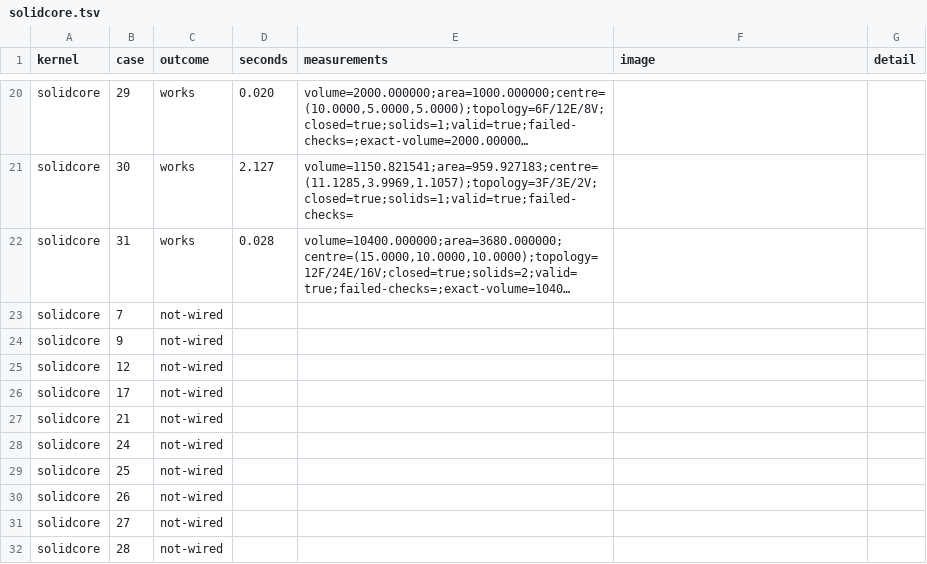
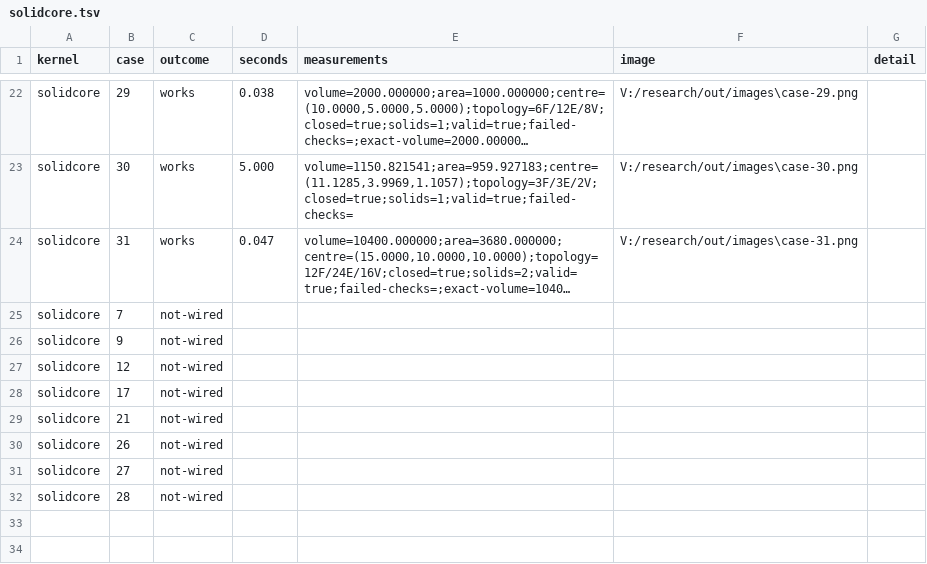
Before and after one commit to curva3d/curva, a TSV file: evaluation/reports/solidcore.tsv, drawn as a sheet; only a part is shown, gaps mark what is left out; long unchanged cells end in …; removed rows and columns are numbered as before the commit, all else as after; the diff covers the shown part only; the diff names each change by its address in the sheet, - before the commit and + after, or states it on an @@ line.

```diff
--- a/evaluation/reports/solidcore.tsv
+++ b/evaluation/reports/solidcore.tsv
-D22 (seconds): 0.020
+D22 (seconds): 0.038
-F22 (image): (empty)
+F22 (image): V:/research/out/images\case-29.png
-D23 (seconds): 2.127
+D23 (seconds): 5.000
-F23 (image): (empty)
+F23 (image): V:/research/out/images\case-30.png
-D24 (seconds): 0.028
+D24 (seconds): 0.047
-F24 (image): (empty)
+F24 (image): V:/research/out/images\case-31.png
-row 28: solidcore | 24 | not-wired
-row 29: solidcore | 25 | not-wired
```
Also changed, not shown: 2 added rows and 30 edited cells elsewhere in this file, 4 other files.
